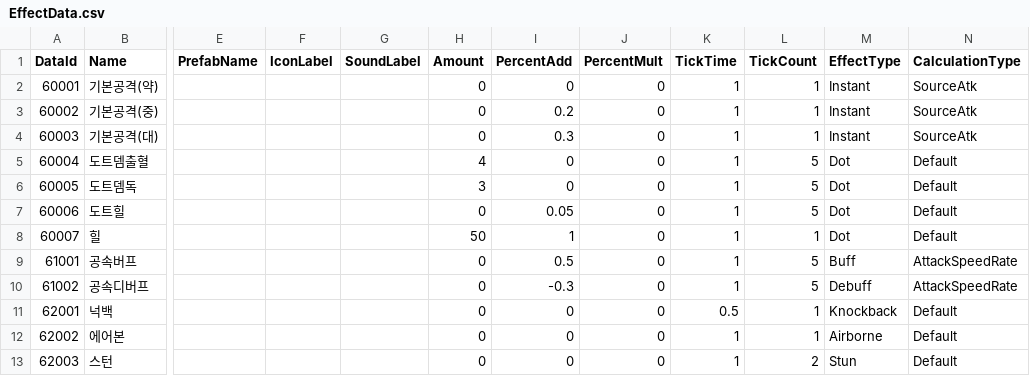
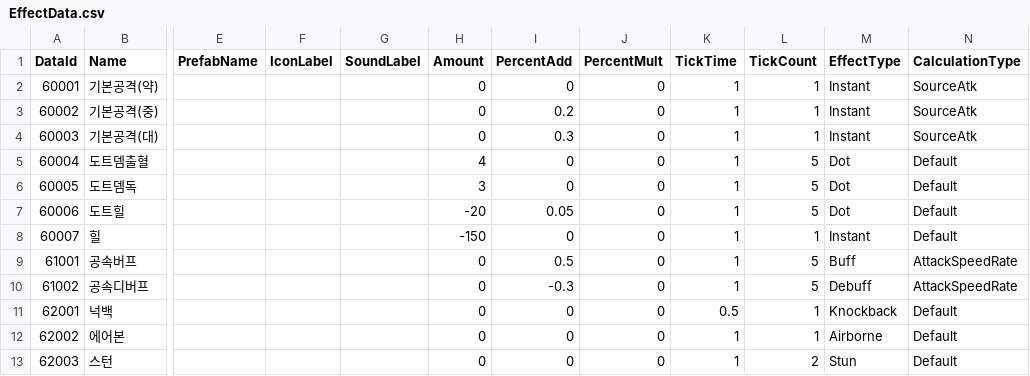
Before and after one commit to hooony1324/rpg2.5d_unity, a CSV file: rpg2.5d/Assets/@Resources/Data/ExcelData/EffectData.csv, drawn as a sheet; only a part is shown, gaps mark what is left out; the diff names each change by its address in the sheet, - before the commit and + after, or states it on an @@ line.

```diff
--- a/rpg2.5d/Assets/@Resources/Data/ExcelData/EffectData.csv
+++ b/rpg2.5d/Assets/@Resources/Data/ExcelData/EffectData.csv
-H7 (Amount): 0
+H7 (Amount): -20
-H8 (Amount): 50
+H8 (Amount): -150
-I8 (PercentAdd): 1
+I8 (PercentAdd): 0
-M8 (EffectType): Dot
+M8 (EffectType): Instant
```
Also changed, not shown: rpg2.5d/Assets/@Resources/Data/ExcelData/Item_ConsumableData.csv, rpg2.5d/Assets/@Resources/Data/ExcelData/MonsterData.csv, 33 other files.
